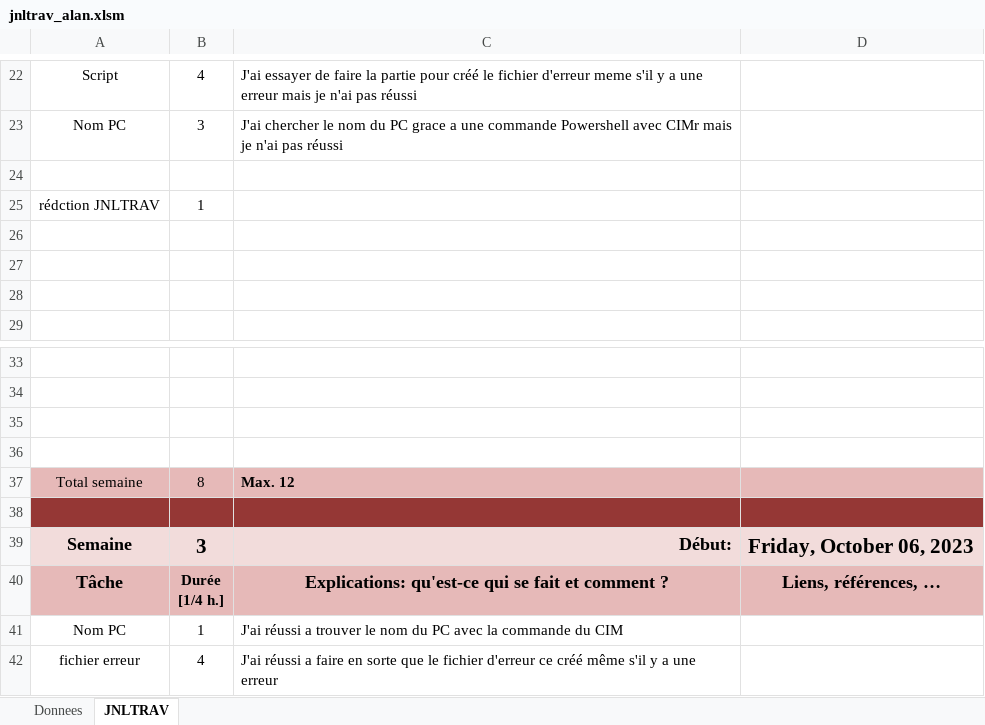
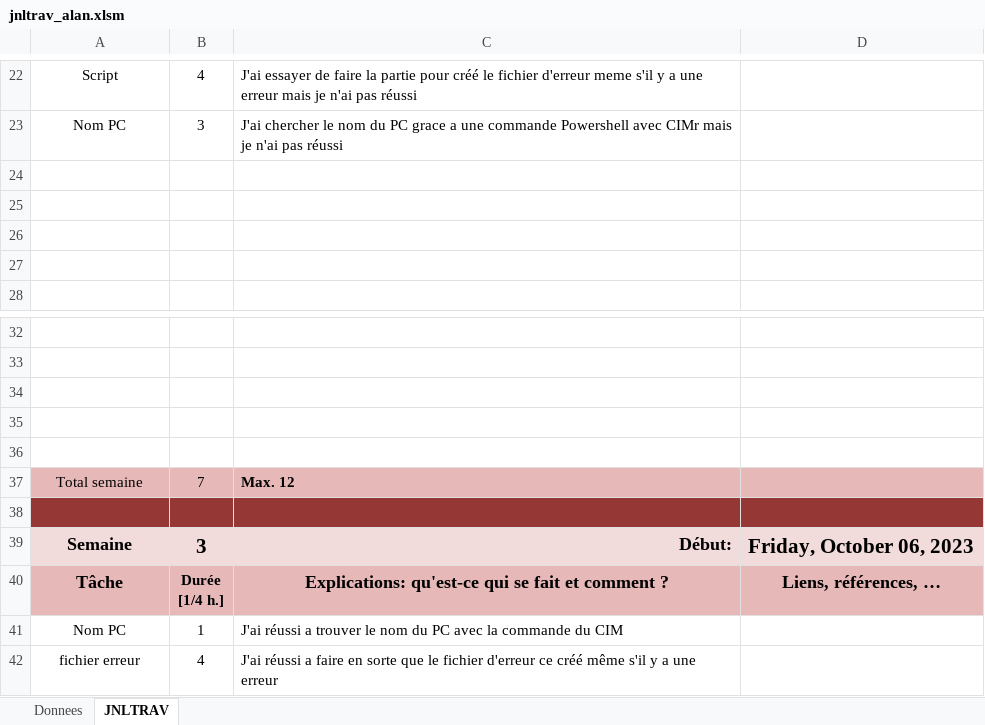
Before and after one commit to TimoooR7/P-Script_PartInfos, an Excel workbook: Document/Alan/jnltrav_alan.xlsm, sheet JNLTRAV, drawn as a sheet; only a part is shown, gaps mark what is left out; values as stored, in another font and other column widths than the file's, no borders; charts and pictures not drawn; removed rows and columns are numbered as before the commit, all else as after; the diff names each change by its address in the sheet, - before the commit and + after, or states it on an @@ line.

```diff
--- a/Document/Alan/jnltrav_alan.xlsm (sheet JNLTRAV)
+++ b/Document/Alan/jnltrav_alan.xlsm (sheet JNLTRAV)
-row 25: rédction JNLTRAV | 1
+row 36: (empty)
-B37: 8
+B37: 7
```
Also changed, not shown: charts or pictures, 2 other files.
